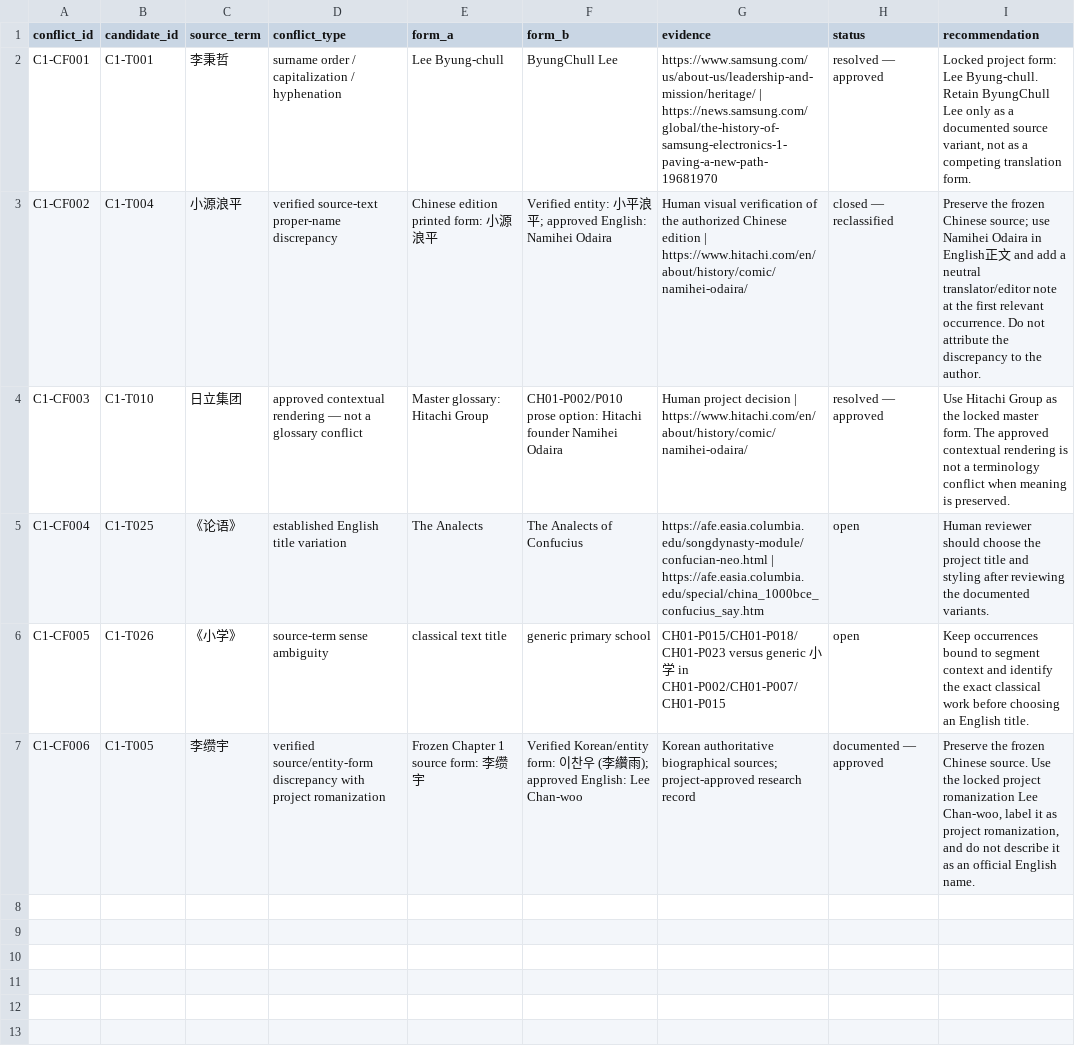
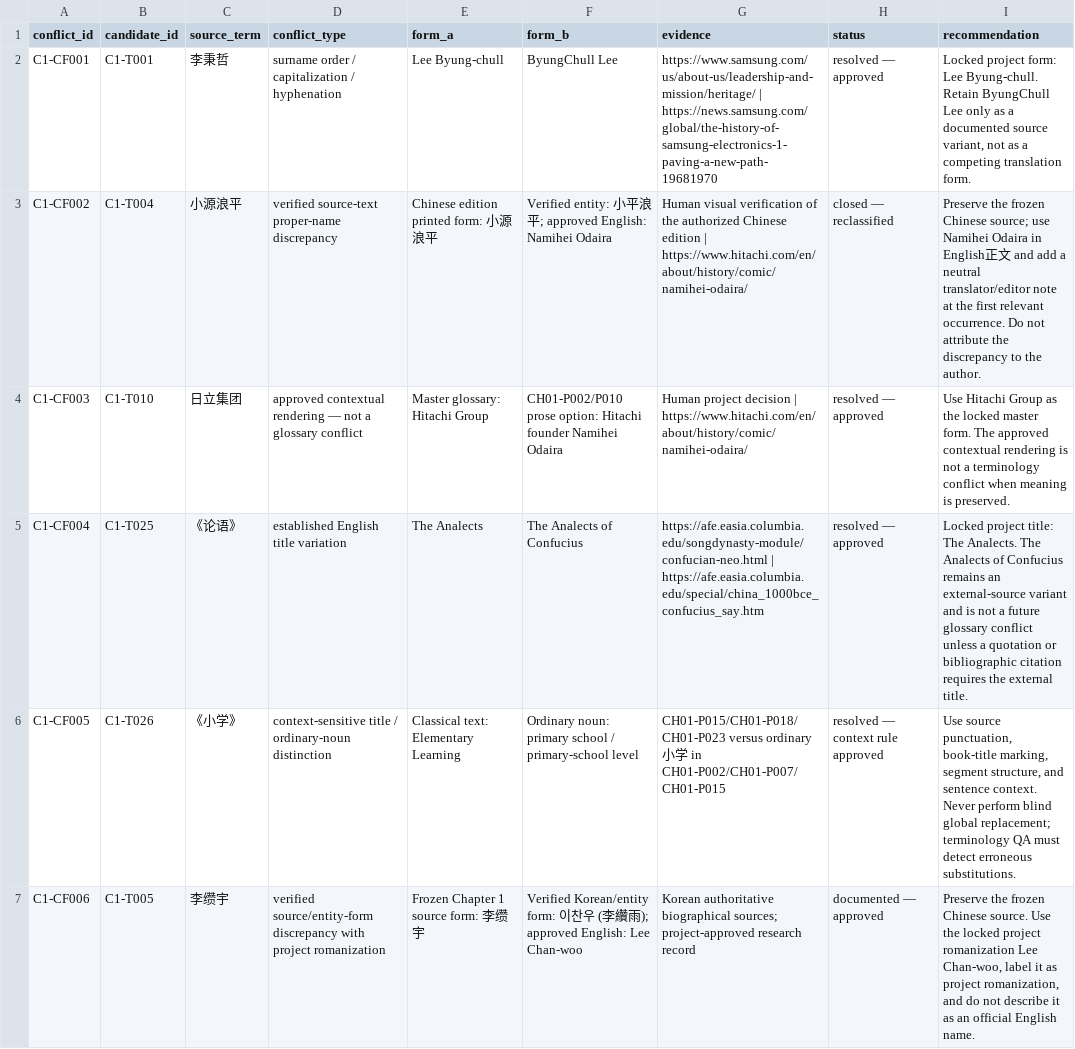
Before and after one commit to Laurenhuan/ordinary-to-brilliant-translation, a CSV file: qa/chapter_01_terminology_conflicts.csv, drawn as a sheet.

```diff
--- a/qa/chapter_01_terminology_conflicts.csv
+++ b/qa/chapter_01_terminology_conflicts.csv
@@ -4,4 +4,4 @@
 "C1-CF003","C1-T010","日立集团","approved contextual rendering — not a glossary conflict","Master glossary: Hitachi Group","CH01-P002/P010 prose option: Hitachi founder Namihei Odaira","Human project decision | https://www.hitachi.com/en/about/history/comic/namihei-odaira/","resolved — approved","Use Hitachi Group as the locked master form. The approved contextual rendering is not a terminology conflict when meaning is preserved."
-"C1-CF004","C1-T025","《论语》","established English title variation","The Analects","The Analects of Confucius","https://afe.easia.columbia.edu/songdynasty-module/confucian-neo.html | https://afe.easia.columbia.edu/special/china_1000bce_confucius_say.htm","open","Human reviewer should choose the project title and styling after reviewing the documented variants."
-"C1-CF005","C1-T026","《小学》","source-term sense ambiguity","classical text title","generic primary school","CH01-P015/CH01-P018/CH01-P023 versus generic 小学 in CH01-P002/CH01-P007/CH01-P015","open","Keep occurrences bound to segment context and identify the exact classical work before choosing an English title."
+"C1-CF004","C1-T025","《论语》","established English title variation","The Analects","The Analects of Confucius","https://afe.easia.columbia.edu/songdynasty-module/confucian-neo.html | https://afe.easia.columbia.edu/special/china_1000bce_confucius_say.htm","resolved — approved","Locked project title: The Analects. The Analects of Confucius remains an external-source variant and is not a future glossary conflict unless a quotation or bibliographic citation requires the external title."
+"C1-CF005","C1-T026","《小学》","context-sensitive title / ordinary-noun distinction","Classical text: Elementary Learning","Ordinary noun: primary school / primary-school level","CH01-P015/CH01-P018/CH01-P023 versus ordinary 小学 in CH01-P002/CH01-P007/CH01-P015","resolved — context rule approved","Use source punctuation, book-title marking, segment structure, and sentence context. Never perform blind global replacement; terminology QA must detect erroneous substitutions."
 "C1-CF006","C1-T005","李缵宇","verified source/entity-form discrepancy with project romanization","Frozen Chapter 1 source form: 李缵宇","Verified Korean/entity form: 이찬우 (李纘雨); approved English: Lee Chan-woo","Korean authoritative biographical sources; project-approved research record","documented — approved","Preserve the frozen Chinese source. Use the locked project romanization Lee Chan-woo, label it as project romanization, and do not describe it as an official English name."
```
Also changed, not shown: glossary/chapter_01_candidates.csv, glossary/glossary.csv, 3 other files.
